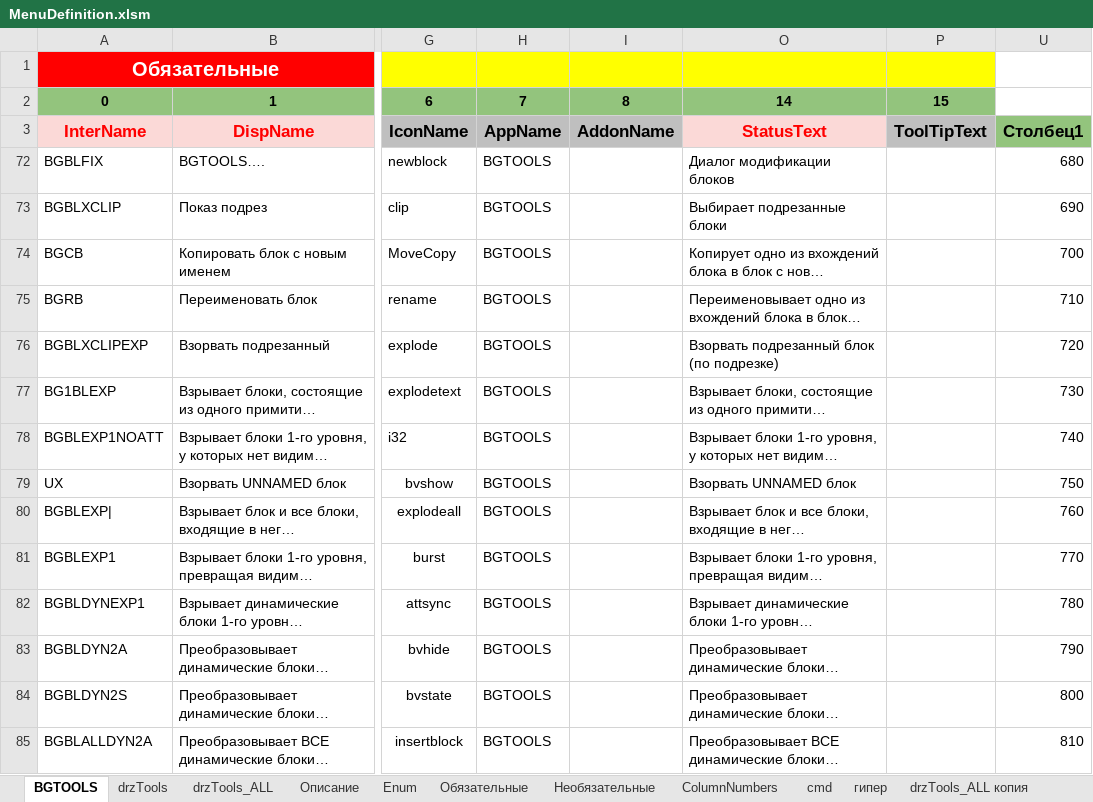
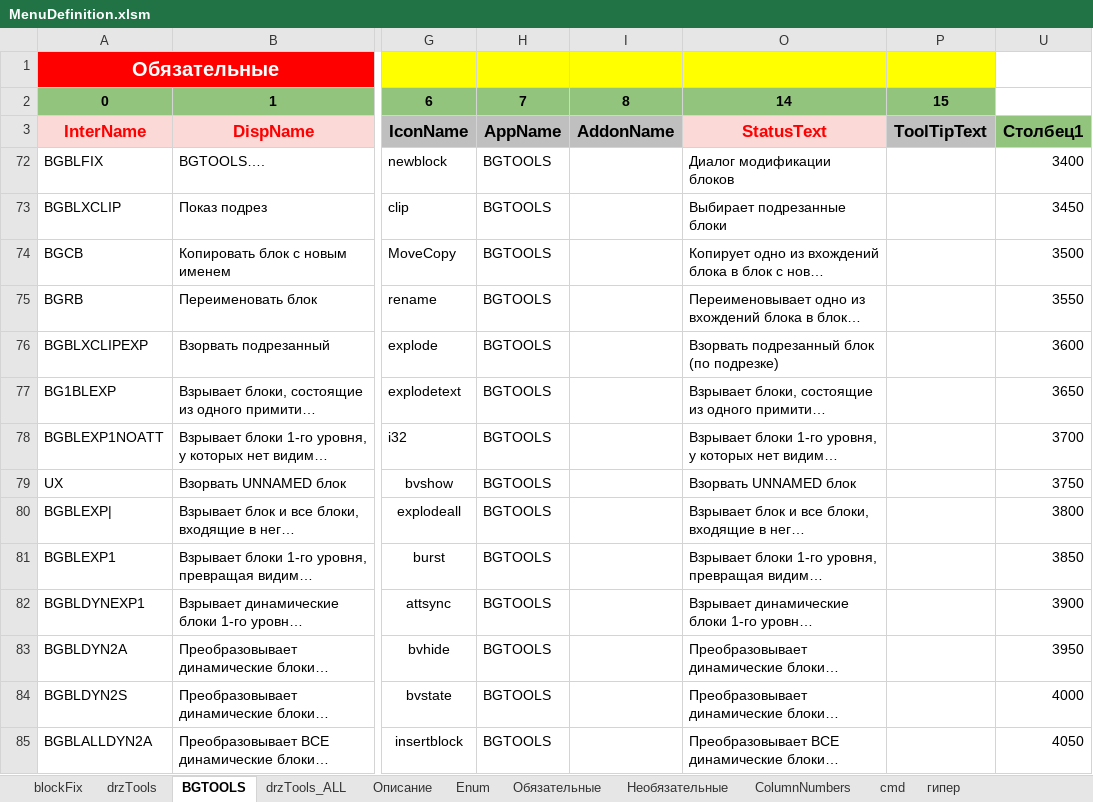
Before and after one commit to doctorRaz/drzTools, an Excel workbook: Menu/MenuDefinition.xlsm, sheet BGTOOLS, drawn as a sheet; only a part is shown, gaps mark what is left out; long unchanged cells end in …; values as stored, in another font and other column widths than the file's, no borders; conditional formats and table styles not drawn; the diff covers the shown part only; the diff names each change by its address in the sheet, - before the commit and + after, or states it on an @@ line.

```diff
--- a/Menu/MenuDefinition.xlsm (sheet BGTOOLS)
+++ b/Menu/MenuDefinition.xlsm (sheet BGTOOLS)
+sheet tab: blockFix
@@ sheet tab order changed: blockFix | drzTools | BGTOOLS | drzTools_ALL | Описание | Enum | Обязательные | Необязательные | ColumnNumbers | cmd | гипер @@
-U72: 680
+U72: 3400
-U73: 690
+U73: 3450
-U74: 700
+U74: 3500
-U75: 710
+U75: 3550
-U76: 720
+U76: 3600
-U77: 730
+U77: 3650
-U78: 740
+U78: 3700
-U79: 750
+U79: 3750
-U80: 760
+U80: 3800
-U81: 770
+U81: 3850
-U82: 780
+U82: 3900
-U83: 790
+U83: 3950
-U84: 800
+U84: 4000
-U85: 810
+U85: 4050
```
Also changed, not shown: 22 edited cells elsewhere in this sheet, sheet drzTools_ALL, sheet drzTools, sheet Описание, formulas that keep their value, hidden cells, 2 other files.
